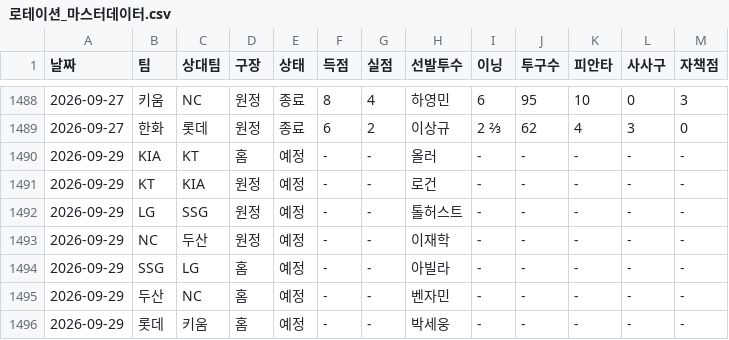
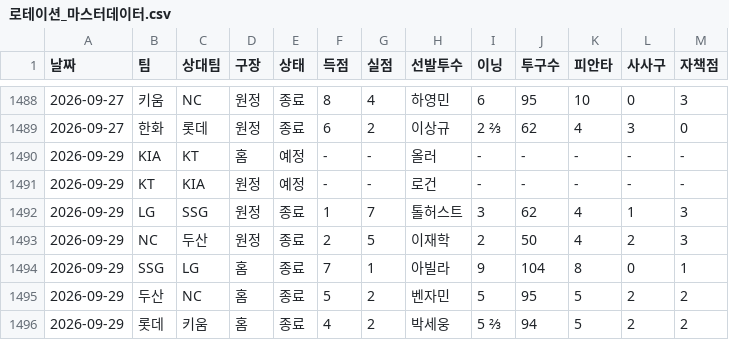
Before and after one commit to smmartworld/kbostarter, a CSV file: 로테이션_마스터데이터.csv, drawn as a sheet; only a part is shown, gaps mark what is left out; the diff covers the shown part only.

```diff
--- a/로테이션_마스터데이터.csv
+++ b/로테이션_마스터데이터.csv
@@ -1491,6 +1491,6 @@
 2026-09-29,KT,KIA,원정,예정,-,-,로건,-,-,-,-,-
-2026-09-29,LG,SSG,원정,예정,-,-,톨허스트,-,-,-,-,-
-2026-09-29,NC,두산,원정,예정,-,-,이재학,-,-,-,-,-
-2026-09-29,SSG,LG,홈,예정,-,-,아빌라,-,-,-,-,-
-2026-09-29,두산,NC,홈,예정,-,-,벤자민,-,-,-,-,-
-2026-09-29,롯데,키움,홈,예정,-,-,박세웅,-,-,-,-,-
+2026-09-29,LG,SSG,원정,종료,1,7,톨허스트,3,62,4,1,3
+2026-09-29,NC,두산,원정,종료,2,5,이재학,2,50,4,2,3
+2026-09-29,SSG,LG,홈,종료,7,1,아빌라,9,104,8,0,1
+2026-09-29,두산,NC,홈,종료,5,2,벤자민,5,95,5,2,2
+2026-09-29,롯데,키움,홈,종료,4,2,박세웅,5 ⅔,94,5,2,2
```
Also changed, not shown: 32 edited cells elsewhere in this file, pitcher_advanced_stats.csv.
